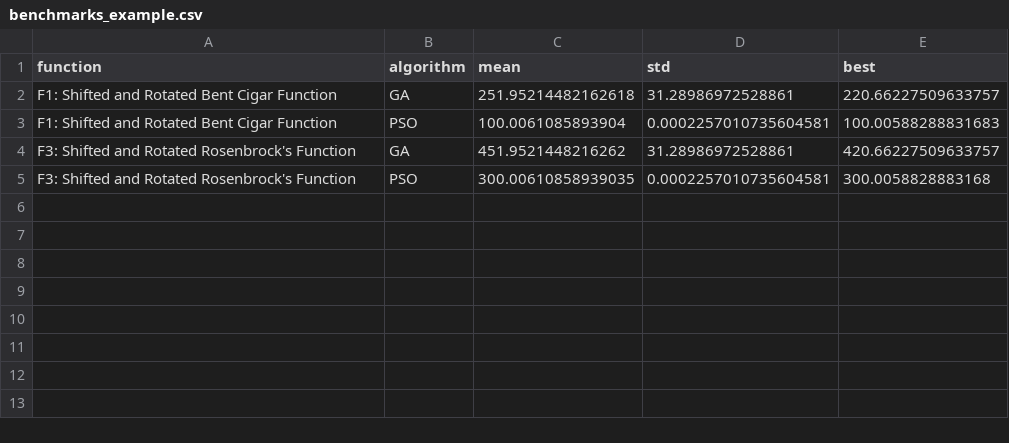
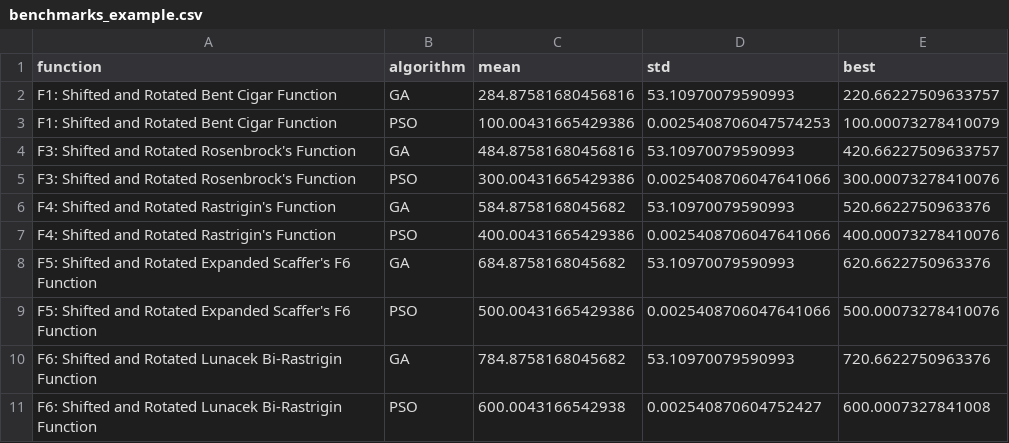
Before and after one commit to baseline0/membrane, a CSV file: benchmarks_example.csv, drawn as a sheet.

Commit message:
feat(benchmarks): executable end-to-end framework with Docker build
- Harness orchestrates 30-seed experiments with GA/PSO baselines
- Statistical analysis: mean/std/median/best/worst per algorithm
- CSV export for publication-ready comparisons
- Docker builds CEC2017 library from sibling CEC2017-BoundContrained repo
- 34 tests passing (28 unit + 6 integration)
- Full framework tested and working: just bench-example runs successfully

Known: Stub C function used for testing; real CEC2017 can be swapped
when official source fully compiles (linker deps needed).

Ready for insurance POC and quantum P-Systems research.

```diff
--- a/benchmarks_example.csv
+++ b/benchmarks_example.csv
@@ -1,5 +1,11 @@
 function,algorithm,mean,std,best
-F1: Shifted and Rotated Bent Cigar Function,GA,251.95214482162618,31.28986972528861,220.66227509633757
-F1: Shifted and Rotated Bent Cigar Function,PSO,100.0061085893904,0.0002257010735604581,100.00588288831683
-F3: Shifted and Rotated Rosenbrock's Function,GA,451.9521448216262,31.28986972528861,420.66227509633757
-F3: Shifted and Rotated Rosenbrock's Function,PSO,300.00610858939035,0.0002257010735604581,300.0058828883168
+F1: Shifted and Rotated Bent Cigar Function,GA,284.87581680456816,53.10970079590993,220.66227509633757
+F1: Shifted and Rotated Bent Cigar Function,PSO,100.00431665429386,0.0025408706047574253,100.00073278410079
+F3: Shifted and Rotated Rosenbrock's Function,GA,484.87581680456816,53.10970079590993,420.66227509633757
+F3: Shifted and Rotated Rosenbrock's Function,PSO,300.00431665429386,0.0025408706047641066,300.00073278410076
+F4: Shifted and Rotated Rastrigin's Function,GA,584.8758168045682,53.10970079590993,520.6622750963376
+F4: Shifted and Rotated Rastrigin's Function,PSO,400.00431665429386,0.0025408706047641066,400.00073278410076
+F5: Shifted and Rotated Expanded Scaffer's F6 Function,GA,684.8758168045682,53.10970079590993,620.6622750963376
+F5: Shifted and Rotated Expanded Scaffer's F6 Function,PSO,500.00431665429386,0.0025408706047641066,500.00073278410076
+F6: Shifted and Rotated Lunacek Bi-Rastrigin Function,GA,784.8758168045682,53.10970079590993,720.6622750963376
+F6: Shifted and Rotated Lunacek Bi-Rastrigin Function,PSO,600.0043166542938,0.002540870604752427,600.0007327841008
```
Also changed, not shown: 5 other files.
